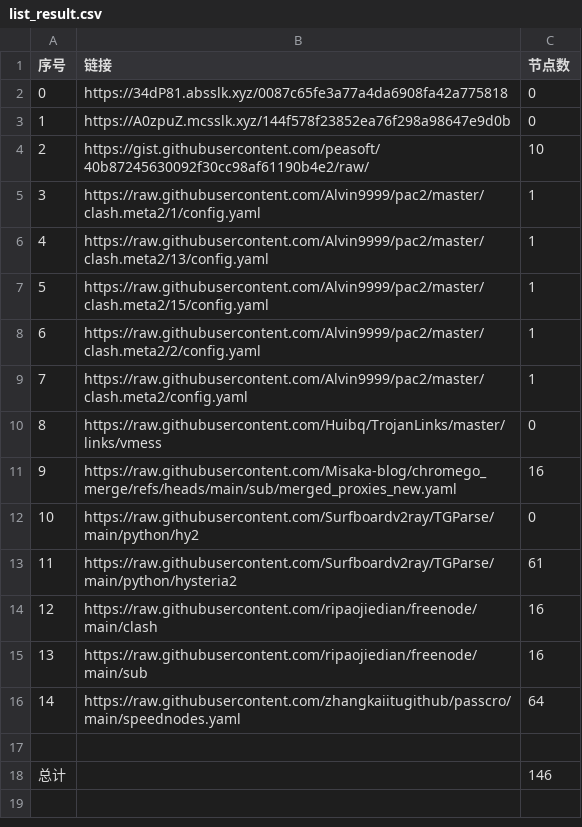
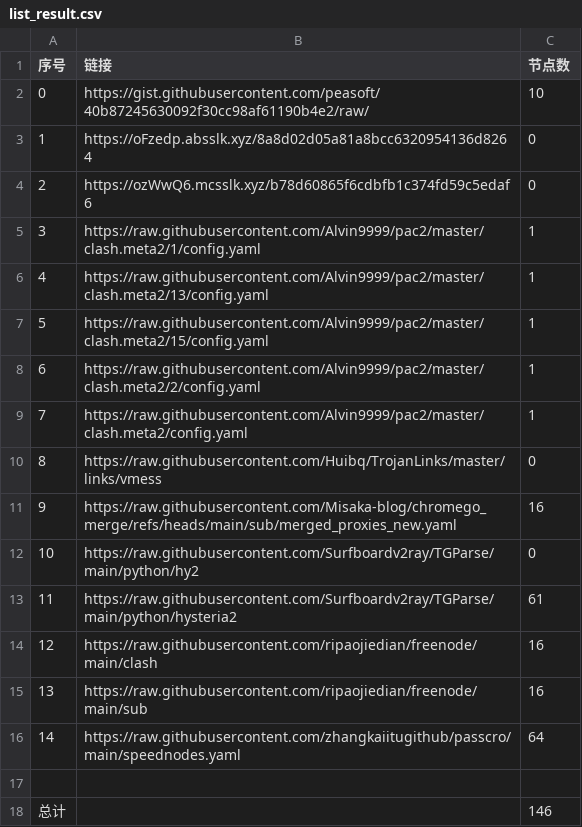
Before and after one commit to bobvane/AutoNode, a CSV file: list_result.csv, drawn as a sheet.

```diff
--- a/list_result.csv
+++ b/list_result.csv
@@ -1,5 +1,5 @@
 序号,链接,节点数
-0,https://34dP81.absslk.xyz/0087c65fe3a77a4da6908fa42a775818,0
-1,https://A0zpuZ.mcsslk.xyz/144f578f23852ea76f298a98647e9d0b,0
-2,https://gist.githubusercontent.com/peasoft/40b87245630092f30cc98af61190b4e2/raw/,10
+0,https://gist.githubusercontent.com/peasoft/40b87245630092f30cc98af61190b4e2/raw/,10
+1,https://oFzedp.absslk.xyz/8a8d02d05a81a8bcc6320954136d8264,0
+2,https://ozWwQ6.mcsslk.xyz/b78d60865f6cdbfb1c374fd59c5edaf6,0
 3,https://raw.githubusercontent.com/Alvin9999/pac2/master/clash.meta2/1/config.yaml,1
```
Also changed, not shown: 3 other files.
